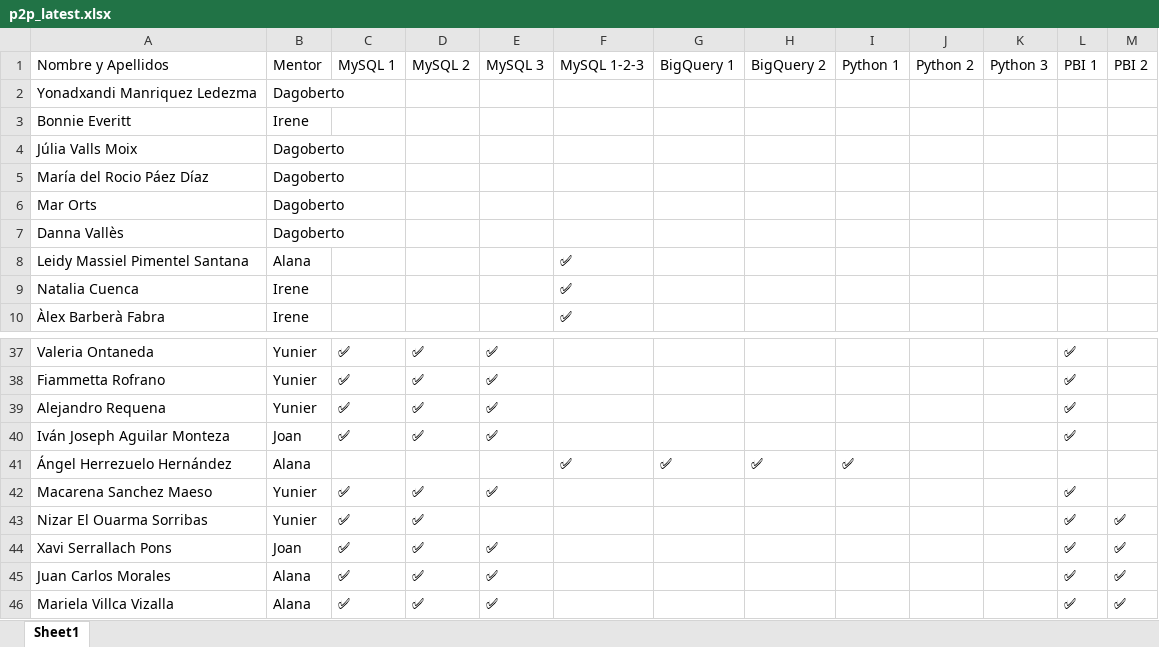
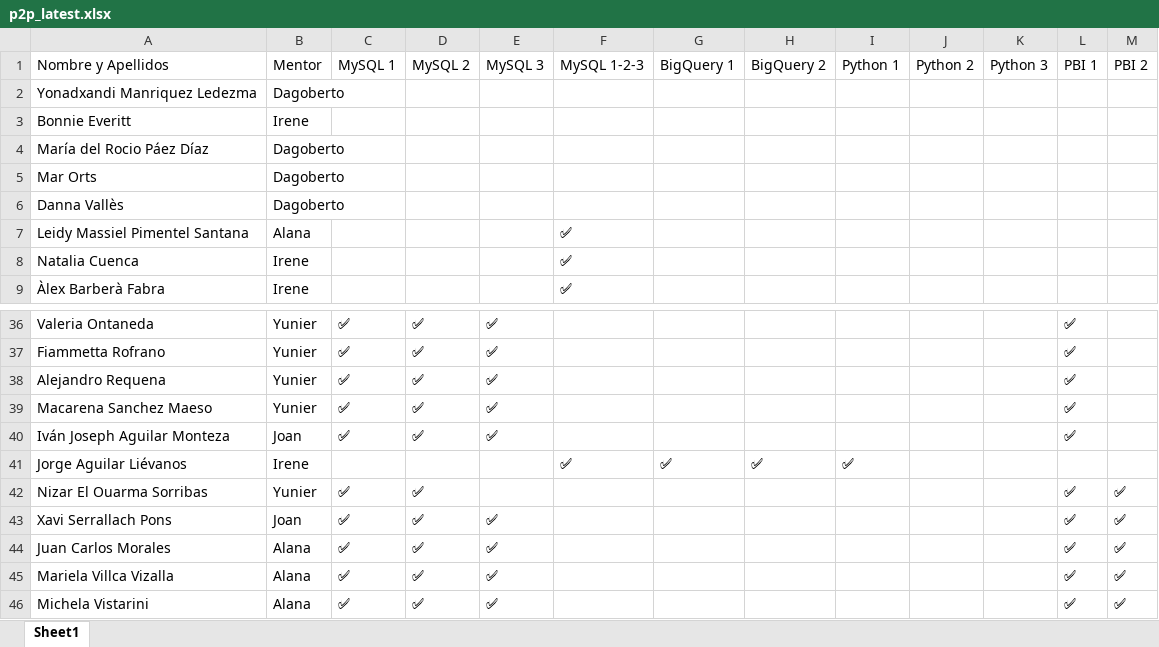
Before and after one commit to alanaolivieri/P2P-ITA, an Excel workbook: data/p2p_latest.xlsx, sheet Sheet1, drawn as a sheet; only a part is shown, gaps mark what is left out; the shorter side is filled out with more unchanged rows; values as stored, in another font and other column widths than the file's, no borders; removed rows and columns are numbered as before the commit, all else as after; the diff covers the shown part only; the diff names each change by its address in the sheet, - before the commit and + after, or states it on an @@ line.

```diff
--- a/data/p2p_latest.xlsx (sheet Sheet1)
+++ b/data/p2p_latest.xlsx (sheet Sheet1)
-row 4: Júlia Valls Moix | Dagoberto
@@ row 42 moved to row 39: Macarena Sanchez Maeso @@
-A41: Ángel Herrezuelo Hernández
+A41: Jorge Aguilar Liévanos
-B41: Alana
+B41: Irene
```
Also changed, not shown: 4 added rows, 3 removed rows, 2 moved rows and 1 edited cell elsewhere in this sheet, data/actividades.xlsx.
